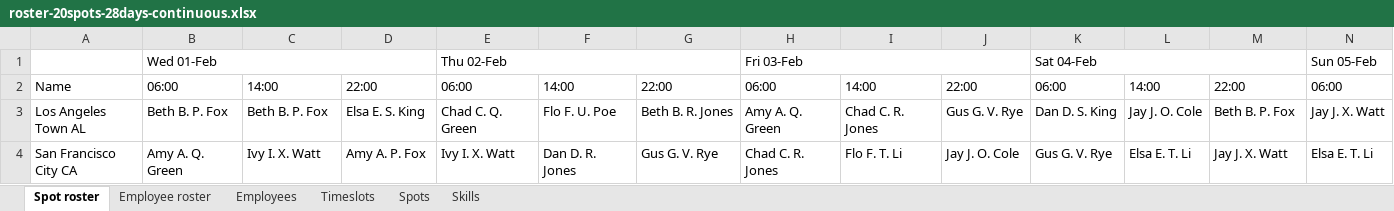
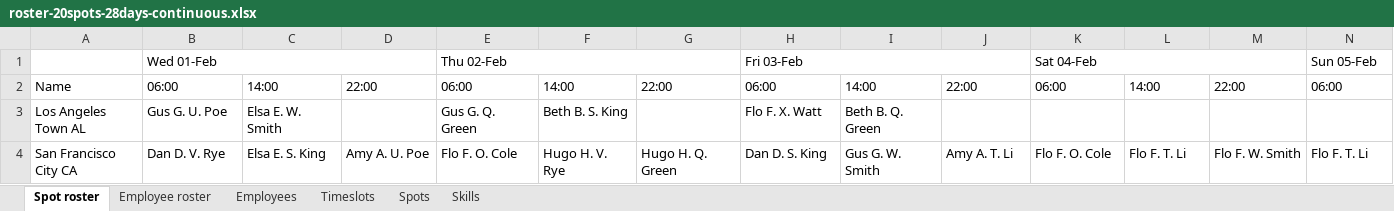
Before and after one commit to kiegroup/optaplanner-training, an Excel workbook: optaplanner-training-lab902-solution/data/workerrostering/import/roster-20spots-28days-continuous.xlsx, sheet Spot roster, drawn as a sheet; only a part is shown; values as stored, in another font and other column widths than the file's, no cell formats; the diff covers the shown part only; the diff names each change by its address in the sheet, - before the commit and + after, or states it on an @@ line.

```diff
--- a/optaplanner-training-lab902-solution/data/workerrostering/import/roster-20spots-28days-continuous.xlsx (sheet Spot roster)
+++ b/optaplanner-training-lab902-solution/data/workerrostering/import/roster-20spots-28days-continuous.xlsx (sheet Spot roster)
-B3: Beth B. P. Fox
+B3: Gus G. U. Poe
-C3: Beth B. P. Fox
+C3: Elsa E. W. Smith
-D3: Elsa E. S. King
+D3: (empty)
-E3: Chad C. Q. Green
+E3: Gus G. Q. Green
-F3: Flo F. U. Poe
+F3: Beth B. S. King
-G3: Beth B. R. Jones
+G3: (empty)
-H3: Amy A. Q. Green
+H3: Flo F. X. Watt
-I3: Chad C. R. Jones
+I3: Beth B. Q. Green
-J3: Gus G. V. Rye
+J3: (empty)
-K3: Dan D. S. King
+K3: (empty)
-L3: Jay J. O. Cole
+L3: (empty)
-M3: Beth B. P. Fox
+M3: (empty)
-N3: Jay J. X. Watt
+N3: (empty)
-B4: Amy A. Q. Green
+B4: Dan D. V. Rye
-C4: Ivy I. X. Watt
+C4: Elsa E. S. King
-D4: Amy A. P. Fox
+D4: Amy A. U. Poe
-E4: Ivy I. X. Watt
+E4: Flo F. O. Cole
-F4: Dan D. R. Jones
+F4: Hugo H. V. Rye
-G4: Gus G. V. Rye
+G4: Hugo H. Q. Green
-H4: Chad C. R. Jones
+H4: Dan D. S. King
-I4: Flo F. T. Li
+I4: Gus G. W. Smith
-J4: Jay J. O. Cole
+J4: Amy A. T. Li
-K4: Gus G. V. Rye
+K4: Flo F. O. Cole
-L4: Elsa E. T. Li
+L4: Flo F. T. Li
-M4: Jay J. X. Watt
+M4: Flo F. W. Smith
-N4: Elsa E. T. Li
+N4: Flo F. T. Li
```
Also changed, not shown: 882 edited cells elsewhere in this sheet, sheet Employee roster, sheet Employees, cell formats, optaplanner-training-lab902-solution/data/workerrostering/import/roster-20spots-28days.xlsx, optaplanner-training-lab902-solution/data/workerrostering/import/roster-40spots-56days-continuous.xlsx, 8 other files.
